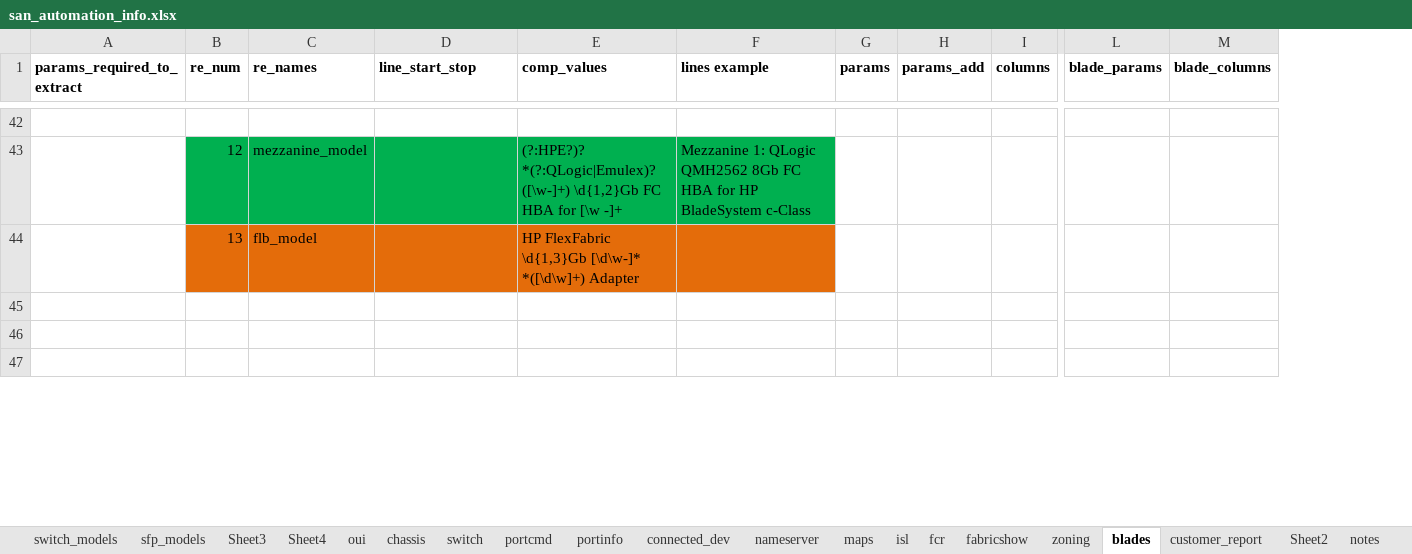
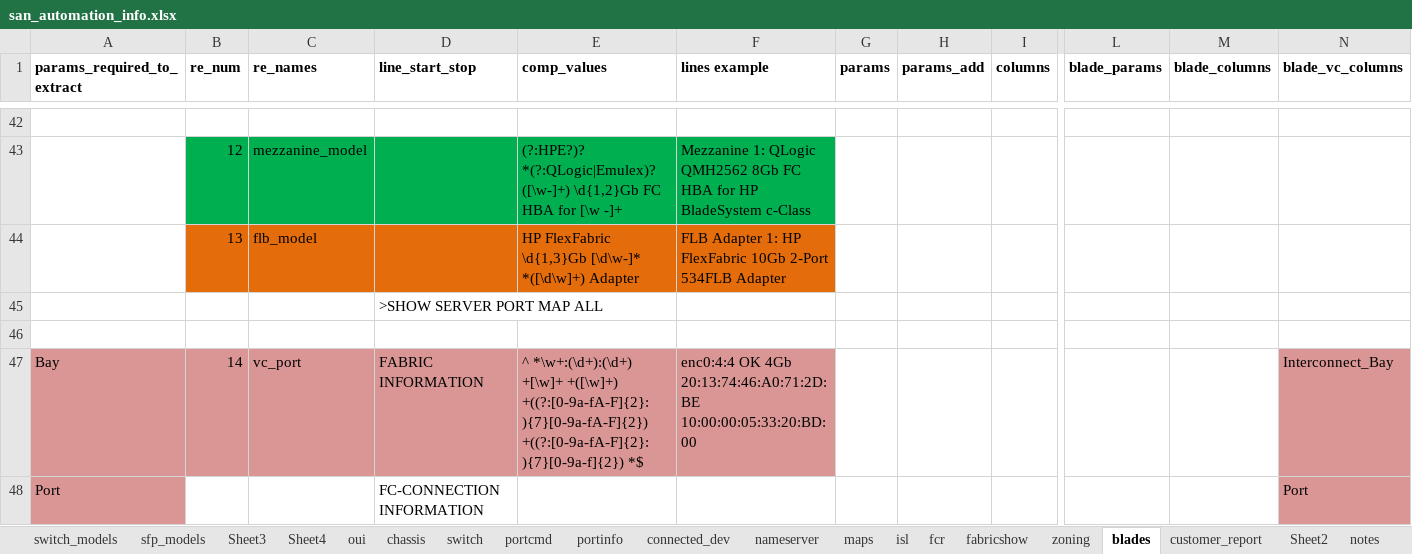
Before and after one commit to KonstantinAlxVlasenko/san_report_automation, an Excel workbook: san_automation_info.xlsx, sheet blades, drawn as a sheet; only a part is shown, gaps mark what is left out; values as stored, in another font and other column widths than the file's, no borders; addresses are those after the commit; rows hold the shown columns only; the diff covers the shown part only; the diff names each change by its address in the sheet, - before the commit and + after, or states it on an @@ line.

Commit message:
Virtual connect parser added

```diff
--- a/san_automation_info.xlsx (sheet blades)
+++ b/san_automation_info.xlsx (sheet blades)
+column N (blade_vc_columns), rows 47-48: Interconnect_Bay | Port
-F44 (lines example): (empty)
+F44 (lines example): FLB Adapter 1: HP FlexFabric 10Gb 2-Port 534FLB Adapter
@@ row 50 moved to row 45: >SHOW SERVER PORT MAP ALL @@
-row 47: (empty)
+row 47: Bay | 14 | vc_port | FABRIC INFORMATION | ^ *\w+:(\d+):(\d+) +[\w]+ +([\w]+) +((?:[0-9a-fA-F]{2}:){7}[0-9a-fA-F]{2}) +((?:[0-9a-fA-F]{2}:){7}[0-9a-f]{2}) *$ | enc0:4:4 OK 4Gb 20:13:74:46:A0:71:2D:BE 10:00:00:05:33:20:BD:00 |  |  |  |  |  | Interconnect_Bay
-A47:F47 fill: none
+A47:F47 fill: #D99694
-row 48: (empty)
+row 48: Port |  |  | FC-CONNECTION INFORMATION |  |  |  |  |  |  |  | Port
-A48 fill: none
+A48 fill: #D99694
```
Also changed, not shown: 1 added row, 8 edited cells and cell formats elsewhere in this sheet, sheet oui, sheet chassis, report_info.xlsx, 12 other files.
